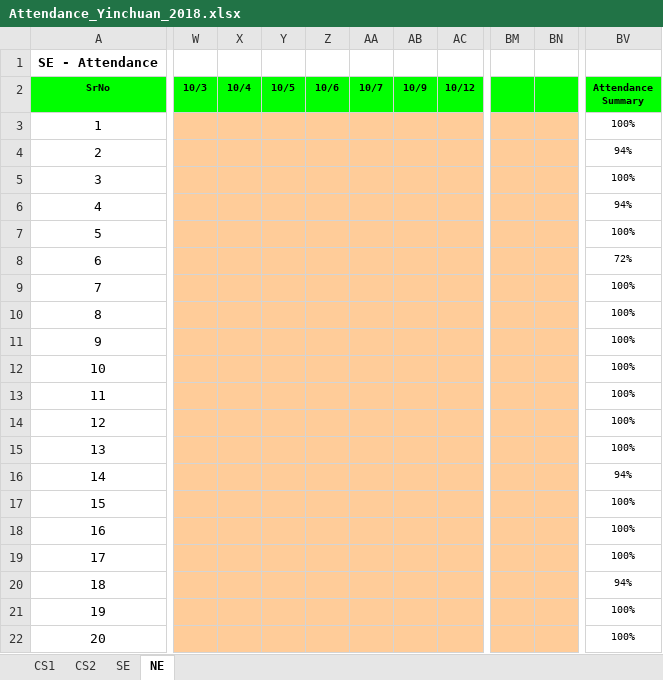
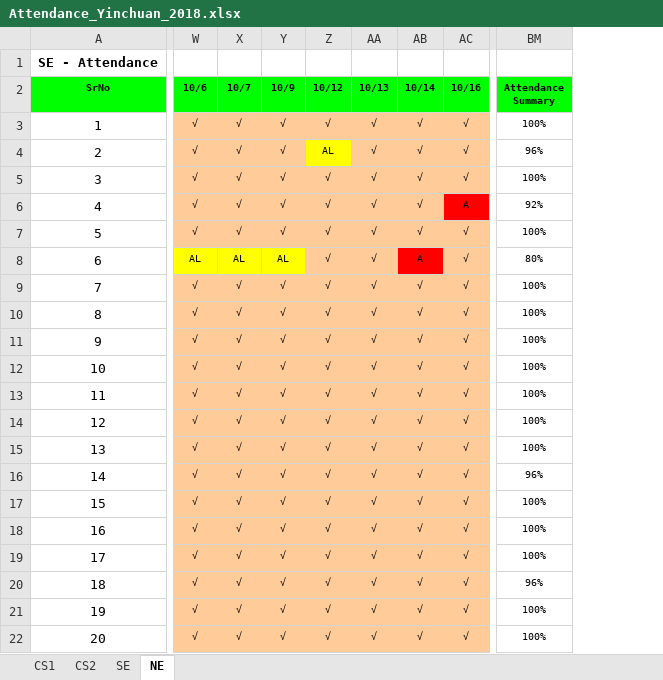
Before and after one commit to niit-nxu/Sept-2020---Jan-2021, an Excel workbook: Grade 2018/Attendance/Attendance_Yinchuan_2018.xlsx, sheet NE, drawn as a sheet; only a part is shown, gaps mark what is left out; values as stored, in another font and other column widths than the file's, no borders; conditional formats not drawn; removed rows and columns are numbered as before the commit, all else as after; the diff covers the shown part only; the diff names each change by its address in the sheet, - before the commit and + after, or states it on an @@ line.

Commit message:
zhouqi-考勤

```diff
--- a/Grade 2018/Attendance/Attendance_Yinchuan_2018.xlsx (sheet NE)
+++ b/Grade 2018/Attendance/Attendance_Yinchuan_2018.xlsx (sheet NE)
-column W (10/3), empty
-column X (10/4), empty
-column Y (10/5), empty
+column AA (10/13), rows 3-22: all √
+column AB (10/14), rows 3-22: √ | √ | √ | √ | √ | A | √ | √ | √ | √ | √ | √ | √ | √ | √ | √ | √ | √ | √ | √
+column AC (10/16), rows 3-22: √ | √ | √ | A | √ | √ | √ | √ | √ | √ | √ | √ | √ | √ | √ | √ | √ | √ | √ | √
-column BM, empty
-column BN, empty
-W3:W7 (10/6): (empty)
+W3:W7 (10/6): √
-X3:X7 (10/7): (empty)
+X3:X7 (10/7): √
-Y3:Y7 (10/9): (empty)
+Y3:Y7 (10/9): √
-Z3 (10/12): (empty)
+Z3 (10/12): √
-Z4 (10/12): (empty)
+Z4 (10/12): AL
-Z4 fill: #FFCC99
+Z4 fill: #FFFF00
-BM4 (Attendance Summary): 94%
+BM4 (Attendance Summary): 96%
-Z5:Z22 (10/12): (empty)
+Z5:Z22 (10/12): √
-BM6 (Attendance Summary): 94%
+BM6 (Attendance Summary): 92%
-W8 (10/6): (empty)
+W8 (10/6): AL
-W8:Y8 fill: #FFCC99
+W8:Y8 fill: #FFFF00
-X8 (10/7): (empty)
+X8 (10/7): AL
-Y8 (10/9): (empty)
+Y8 (10/9): AL
-BM8 (Attendance Summary): 72%
+BM8 (Attendance Summary): 80%
-W9:W22 (10/6): (empty)
+W9:W22 (10/6): √
-X9:X22 (10/7): (empty)
+X9:X22 (10/7): √
-Y9:Y22 (10/9): (empty)
+Y9:Y22 (10/9): √
-BM16 (Attendance Summary): 94%
+BM16 (Attendance Summary): 96%
-BM20 (Attendance Summary): 94%
+BM20 (Attendance Summary): 96%
```
Also changed, not shown: 7 removed columns, 151 edited cells and cell formats elsewhere in this sheet, sheet SE, formulas that keep their value.
